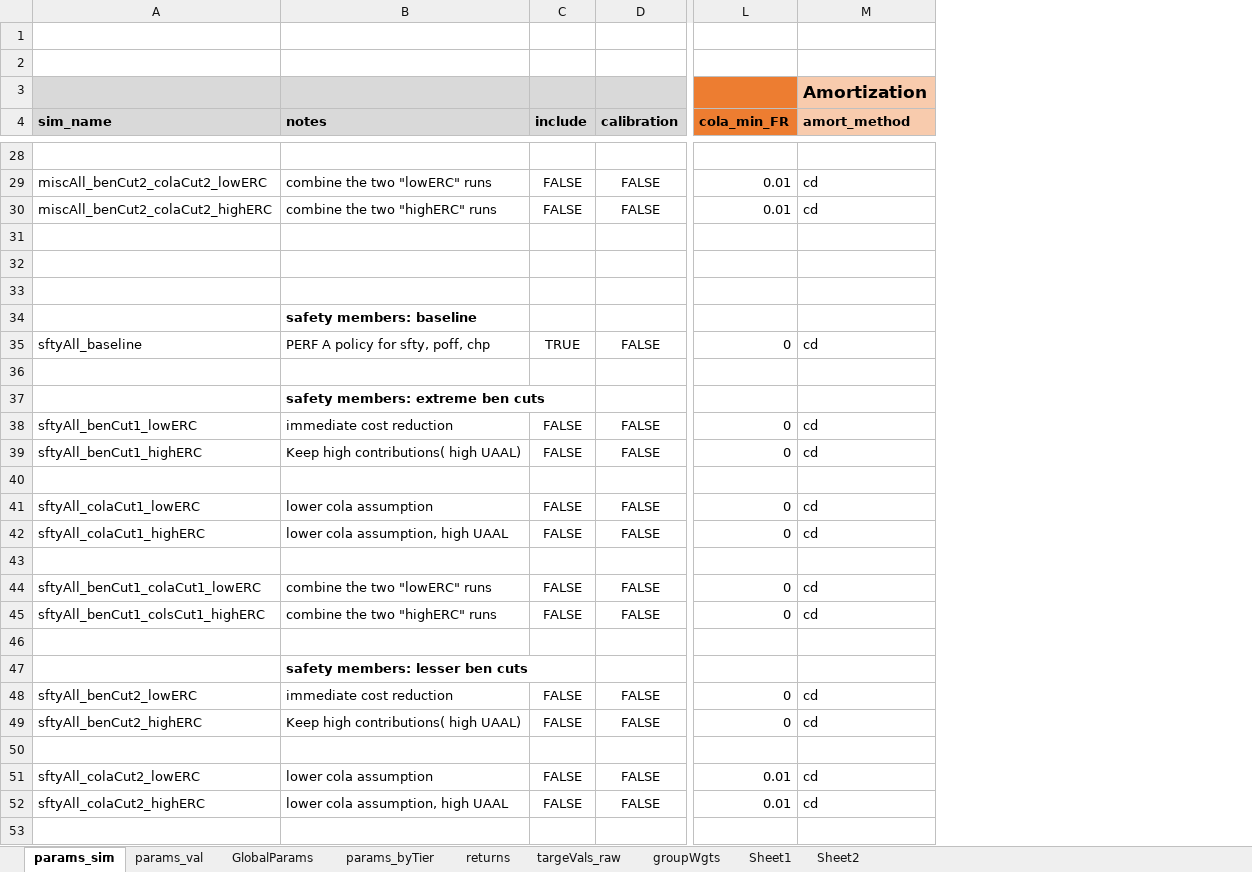
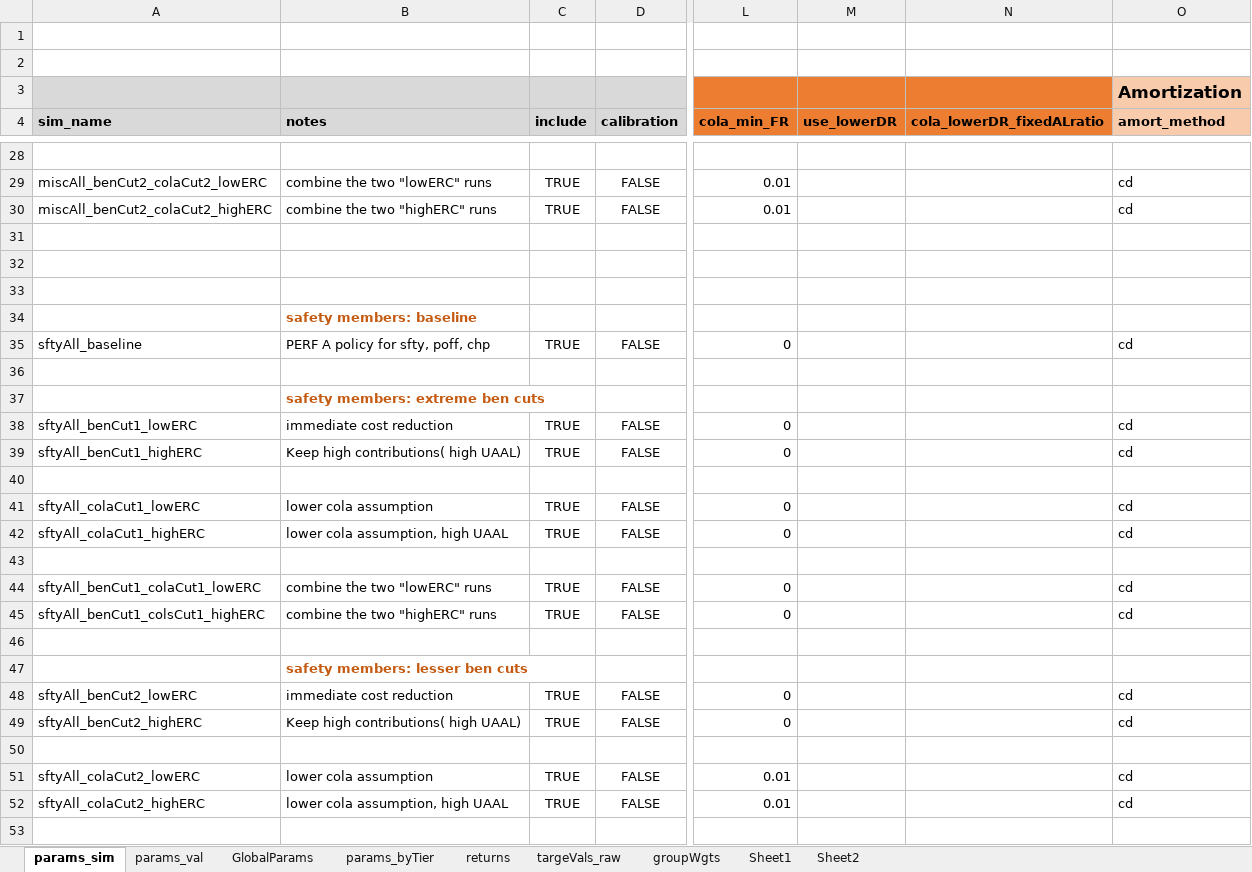
Before and after one commit to yimengyin16/model_CalPERS, an Excel workbook: model/RunControl.xlsx, sheet params_sim, drawn as a sheet; only a part is shown, gaps mark what is left out; values as stored, in another font and other column widths than the file's, no borders; the diff covers the shown part only; the diff names each change by its address in the sheet, - before the commit and + after, or states it on an @@ line.

```diff
--- a/model/RunControl.xlsx (sheet params_sim)
+++ b/model/RunControl.xlsx (sheet params_sim)
+column M (use_lowerDR), empty
+column N (cola_lowerDR_fixedALratio), empty
-C29:C30 (include): FALSE
+C29:C30 (include): TRUE
-B34 text colour: black
+B34 text colour: #C55A11
-B37 text colour: black
+B37 text colour: #C55A11
-C38:C39 (include): FALSE
+C38:C39 (include): TRUE
-C41:C42 (include): FALSE
+C41:C42 (include): TRUE
-C44:C45 (include): FALSE
+C44:C45 (include): TRUE
-B47 text colour: black
+B47 text colour: #C55A11
-C48:C49 (include): FALSE
+C48:C49 (include): TRUE
-C51:C52 (include): FALSE
+C51:C52 (include): TRUE
```
Also changed, not shown: 9 added rows, 13 edited cells and cell formats elsewhere in this sheet, sheet params_val, sheet groupWgts, formulas that keep their value, 14 other files.
